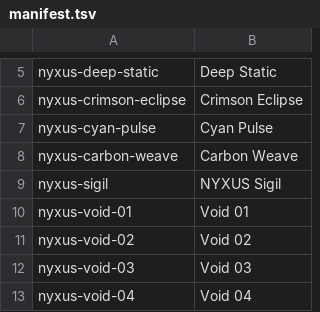
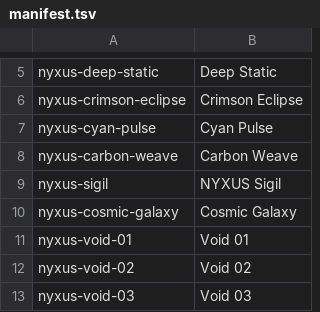
Before and after one commit to sierengowskisierengowski-cpu/Nyxus-Core, a TSV file: iso-builder/nyx-profile/airootfs/usr/share/backgrounds/nyxus/manifest.tsv, drawn as a sheet; only a part is shown, gaps mark what is left out; the shorter side is filled out with more unchanged rows; the diff names each change by its address in the sheet, - before the commit and + after, or states it on an @@ line.

```diff
--- a/iso-builder/nyx-profile/airootfs/usr/share/backgrounds/nyxus/manifest.tsv
+++ b/iso-builder/nyx-profile/airootfs/usr/share/backgrounds/nyxus/manifest.tsv
+row 10: nyxus-cosmic-galaxy | Cosmic Galaxy
```
Also changed, not shown: 10 other files.
